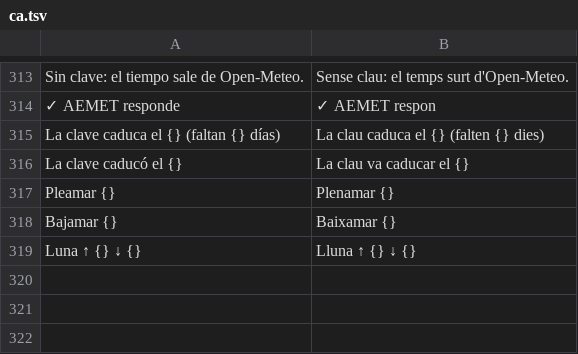
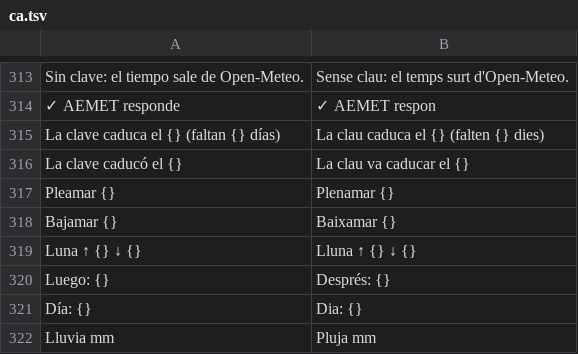
Before and after one commit to baltamir1978/TiempoDroid, a TSV file: app/src/main/assets/i18n/ca.tsv, drawn as a sheet; only a part is shown, gaps mark what is left out; the diff names each change by its address in the sheet, - before the commit and + after, or states it on an @@ line.

```diff
--- a/app/src/main/assets/i18n/ca.tsv
+++ b/app/src/main/assets/i18n/ca.tsv
+row 320: Luego: {} | Després: {}
+row 321: Día: {} | Dia: {}
+row 322: Lluvia mm | Pluja mm
```
Also changed, not shown: Tools/traducciones.tsv, app/src/main/assets/i18n/en.tsv, 7 other files.
